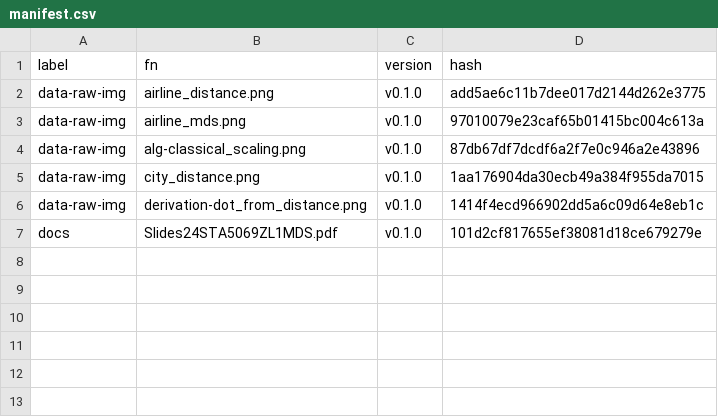
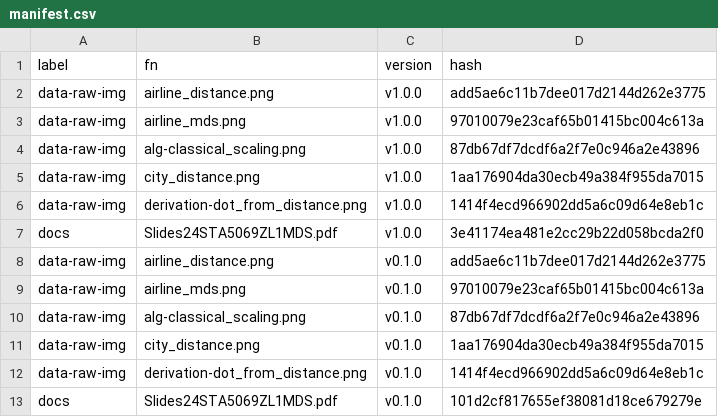
Before and after one commit to MiguelRodo/Slides24STA5069Z, a CSV file: manifest.csv, drawn as a sheet.

```diff
--- a/manifest.csv
+++ b/manifest.csv
@@ -1,2 +1,8 @@
 "label","fn","version","hash"
+"data-raw-img","airline_distance.png","v1.0.0","add5ae6c11b7dee017d2144d262e3775"
+"data-raw-img","airline_mds.png","v1.0.0","97010079e23caf65b01415bc004c613a"
+"data-raw-img","alg-classical_scaling.png","v1.0.0","87db67df7dcdf6a2f7e0c946a2e43896"
+"data-raw-img","city_distance.png","v1.0.0","1aa176904da30ecb49a384f955da7015"
+"data-raw-img","derivation-dot_from_distance.png","v1.0.0","1414f4ecd966902dd5a6c09d64e8eb1c"
+"docs","Slides24STA5069ZL1MDS.pdf","v1.0.0","3e41174ea481e2cc29b22d058bcda2f0"
 "data-raw-img","airline_distance.png","v0.1.0","add5ae6c11b7dee017d2144d262e3775"
```
Also changed, not shown: 3 other files.
